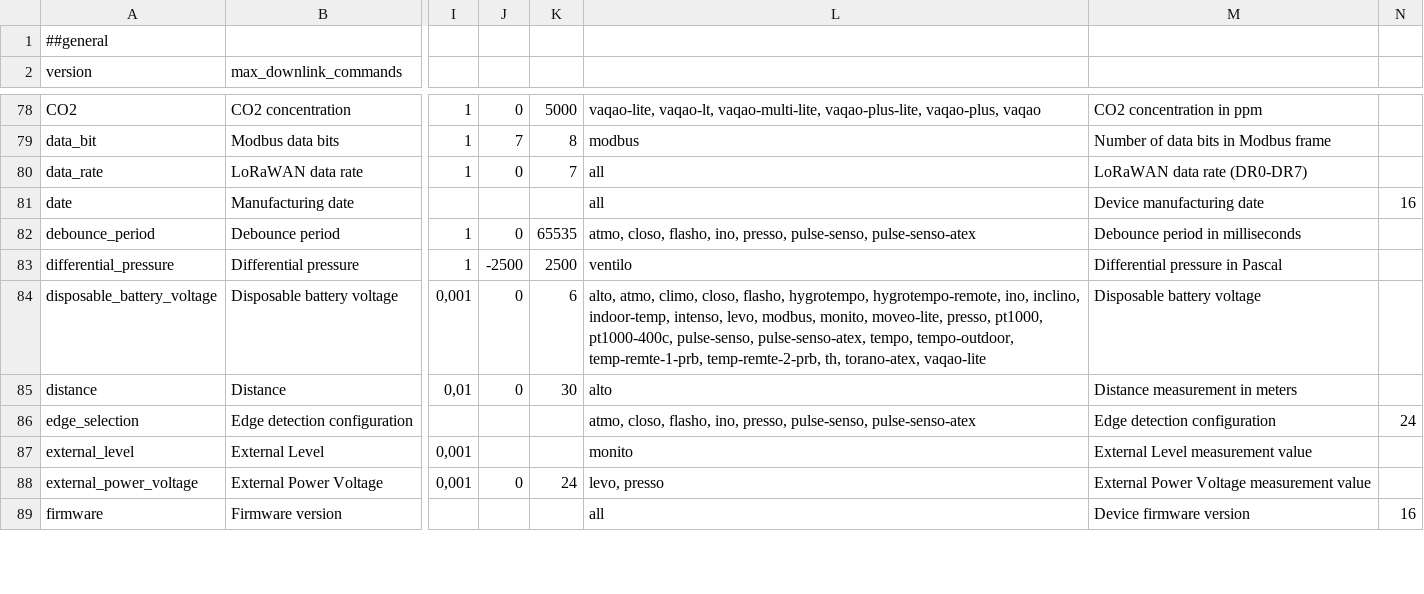
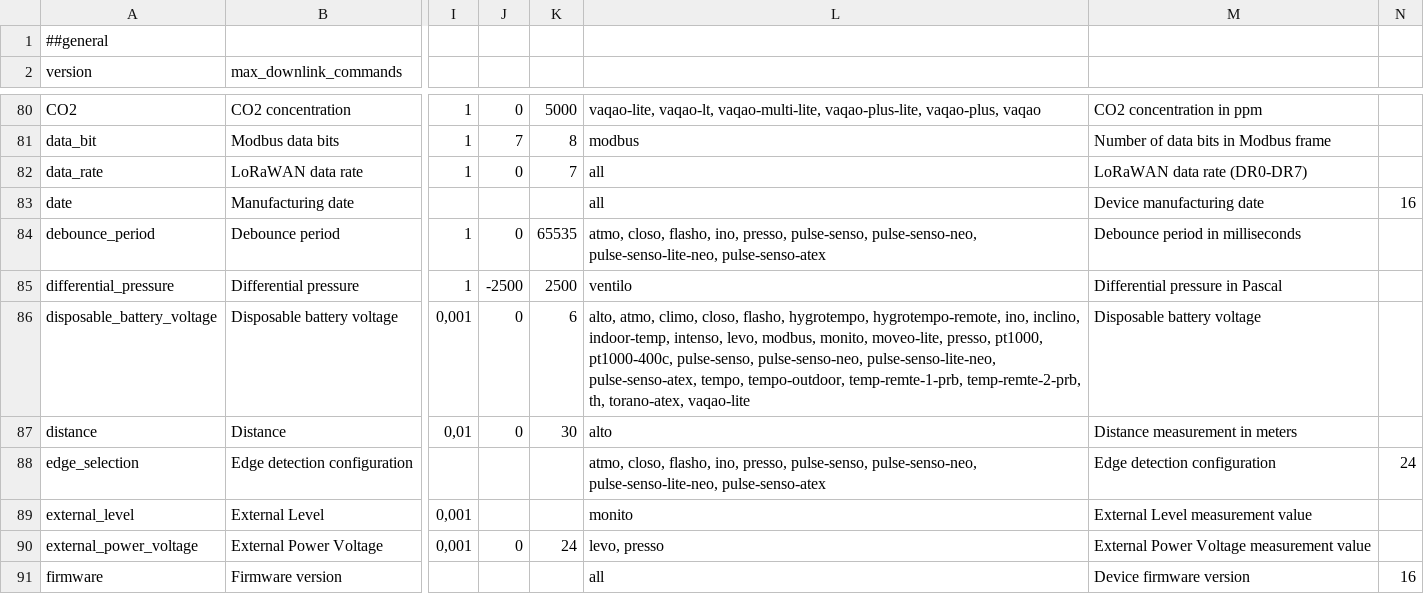
Before and after one commit to Watteco/Codec-API-LoRaWAN, a CSV file: watteco-bacnet-mapping.csv, drawn as a sheet; only a part is shown, gaps mark what is left out; addresses are those after the commit; the diff covers the shown part only; the diff names each change by its address in the sheet, - before the commit and + after, or states it on an @@ line.

Commit message:
feat(devices): add Pulse Sens'O Neo and Lite Neo codecs
Add support for the 4-input Pulse Sens'O Neo and the single-input Lite Neo, including mappings, schemas, examples and assets.

```diff
--- a/watteco-bacnet-mapping.csv
+++ b/watteco-bacnet-mapping.csv
-L84: …presso, pulse-senso, pulse-senso-atex
+L84: …presso, pulse-senso, pulse-senso-neo, pulse-senso-lite-neo, pulse-senso-atex
-L86: …pt1000-400c, pulse-senso, pulse-senso-atex, tempo,…
+L86: …pt1000-400c, pulse-senso, pulse-senso-neo, pulse-senso-lite-neo, pulse-senso-atex, tempo,…
-L88: …presso, pulse-senso, pulse-senso-atex
+L88: …presso, pulse-senso, pulse-senso-neo, pulse-senso-lite-neo, pulse-senso-atex
```
Also changed, not shown: 2 added rows and 14 edited cells elsewhere in this file, 36 other files.
